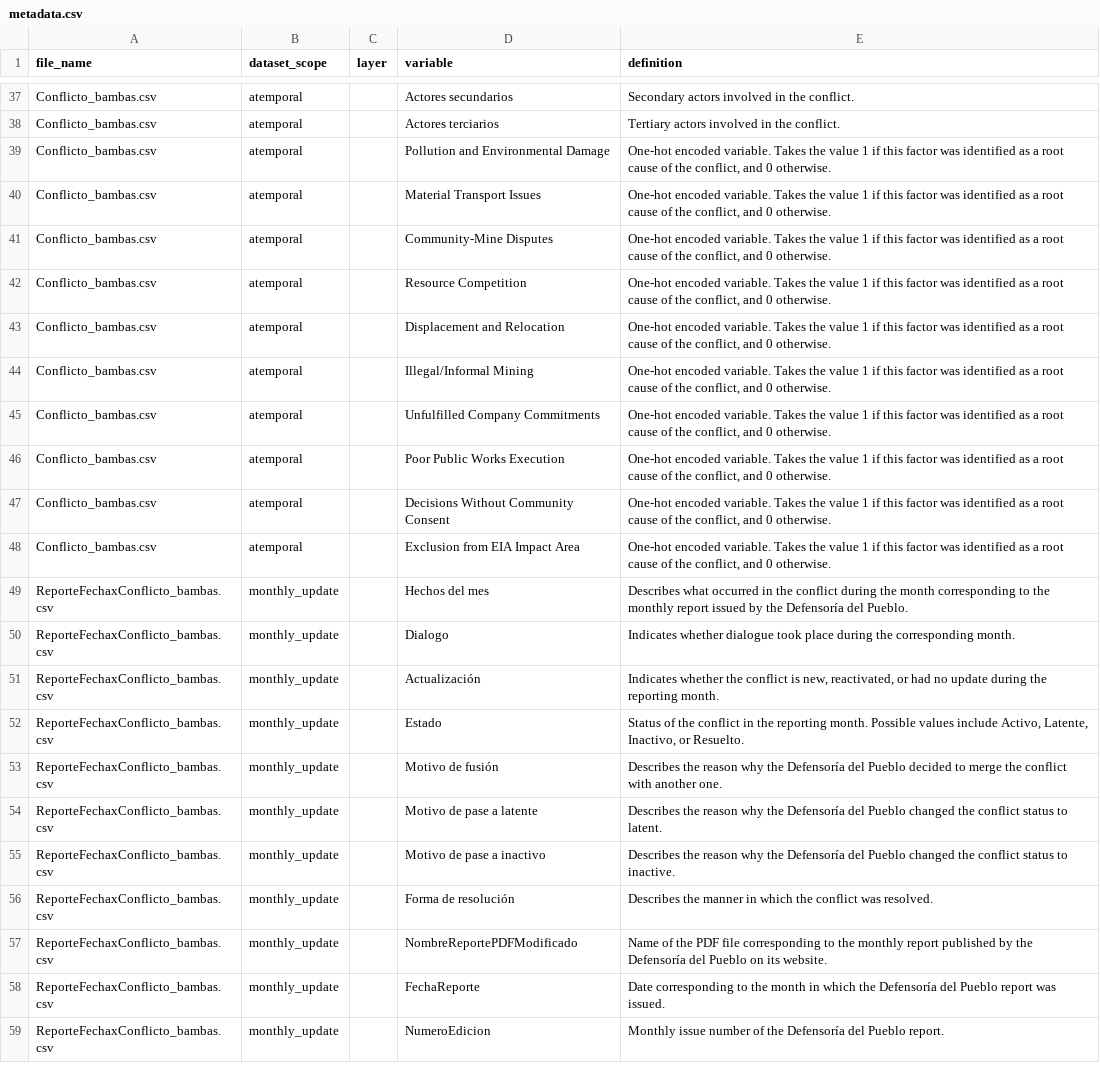
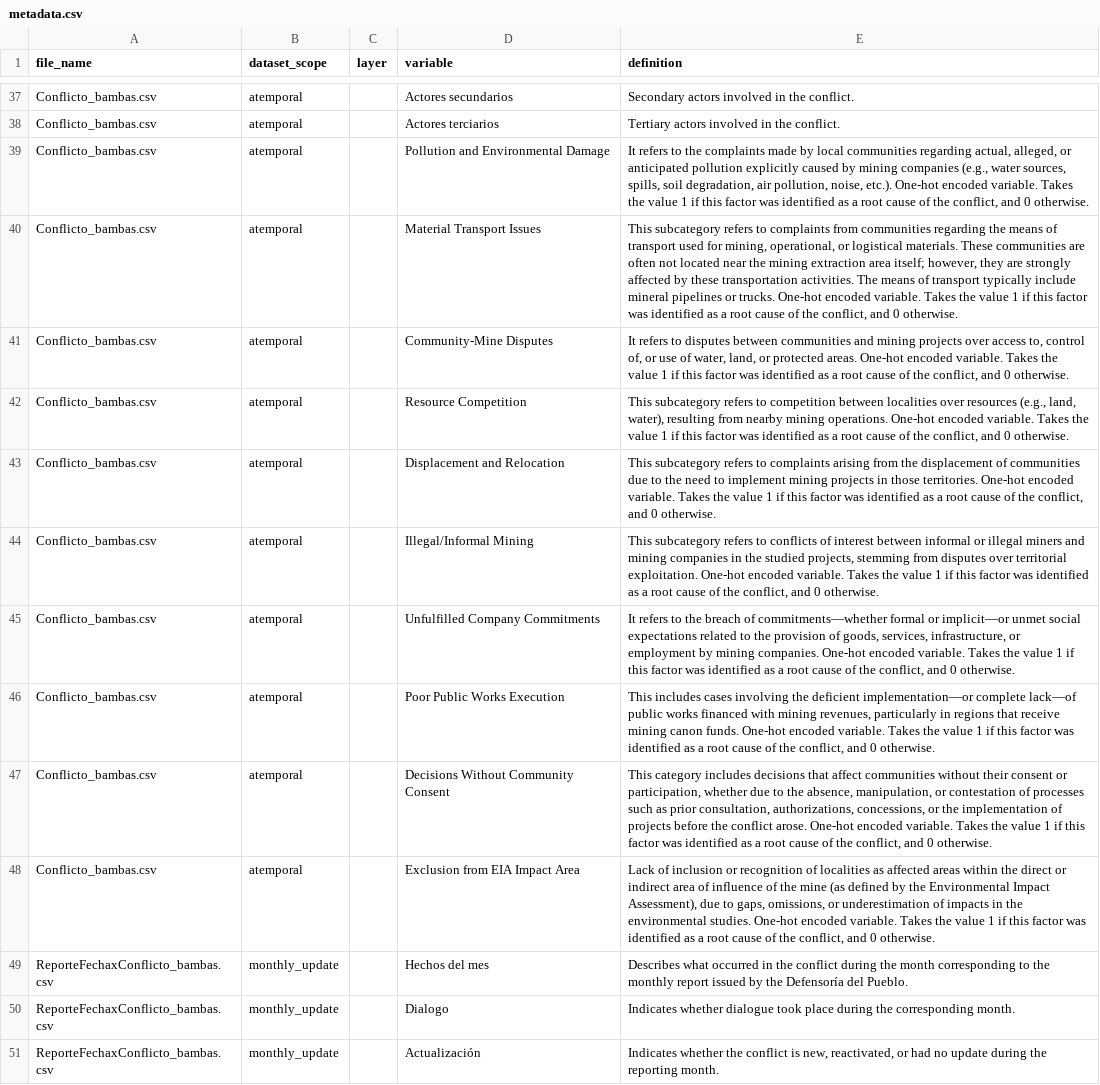
Before and after one commit to Fergos14/las-bambas-conflict-analysis, a CSV file: Data/metadata.csv, drawn as a sheet; only a part is shown, gaps mark what is left out; the shorter side is filled out with more unchanged rows; the diff names each change by its address in the sheet, - before the commit and + after, or states it on an @@ line.

```diff
--- a/Data/metadata.csv
+++ b/Data/metadata.csv
-E39 (definition): One-hot encoded…
+E39 (definition): It refers to the complaints made by local communities regarding actual, alleged, or anticipated pollution explicitly caused by mining companies (e.g., water sources, spills, soil degradation, air pollution, noise, etc.). One-hot encoded…
-E40 (definition): One-hot encoded…
+E40 (definition): This subcategory refers to complaints from communities regarding the means of transport used for mining, operational, or logistical materials. These communities are often not located near the mining extraction area itself; however, they are strongly affected by these transportation activities. The means of transport typically include mineral pipelines or trucks. One-hot encoded…
-E41 (definition): One-hot encoded…
+E41 (definition): It refers to disputes between communities and mining projects over access to, control of, or use of water, land, or protected areas. One-hot encoded…
-E42 (definition): One-hot encoded…
+E42 (definition): This subcategory refers to competition between localities over resources (e.g., land, water), resulting from nearby mining operations. One-hot encoded…
-E43 (definition): One-hot encoded…
+E43 (definition): This subcategory refers to complaints arising from the displacement of communities due to the need to implement mining projects in those territories. One-hot encoded…
-E44 (definition): One-hot encoded…
+E44 (definition): This subcategory refers to conflicts of interest between informal or illegal miners and mining companies in the studied projects, stemming from disputes over territorial exploitation. One-hot encoded…
-E45 (definition): One-hot encoded…
+E45 (definition): It refers to the breach of commitments—whether formal or implicit—or unmet social expectations related to the provision of goods, services, infrastructure, or employment by mining companies. One-hot encoded…
-E46 (definition): One-hot encoded…
+E46 (definition): This includes cases involving the deficient implementation—or complete lack—of public works financed with mining revenues, particularly in regions that receive mining canon funds. One-hot encoded…
-E47 (definition): One-hot encoded…
+E47 (definition): This category includes decisions that affect communities without their consent or participation, whether due to the absence, manipulation, or contestation of processes such as prior consultation, authorizations, concessions, or the implementation of projects before the conflict arose. One-hot encoded…
-E48 (definition): One-hot encoded…
+E48 (definition): Lack of inclusion or recognition of localities as affected areas within the direct or indirect area of influence of the mine (as defined by the Environmental Impact Assessment), due to gaps, omissions, or underestimation of impacts in the environmental studies. One-hot encoded…
```
Also changed, not shown: 13 other files.
